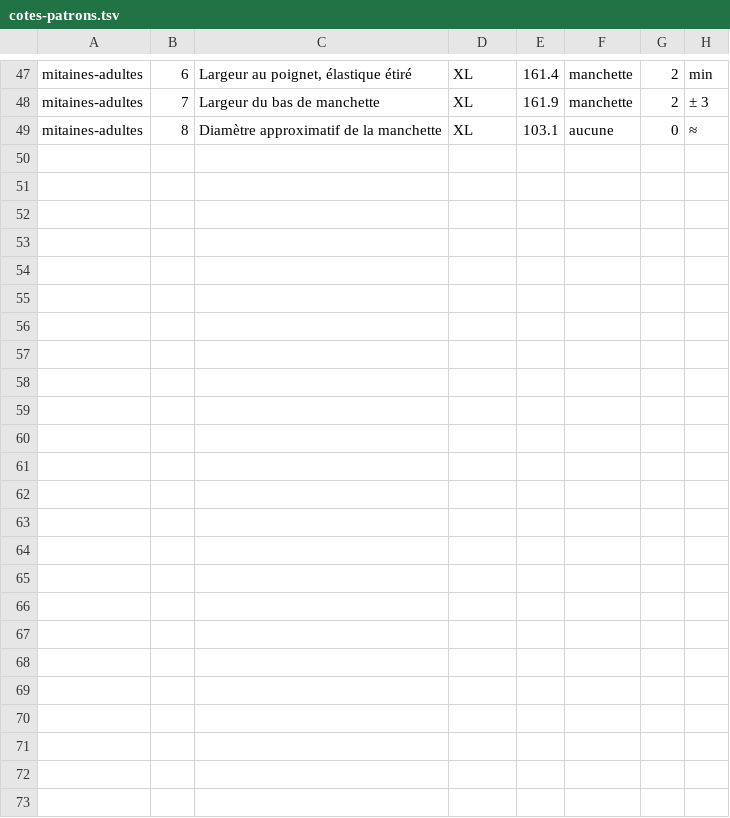
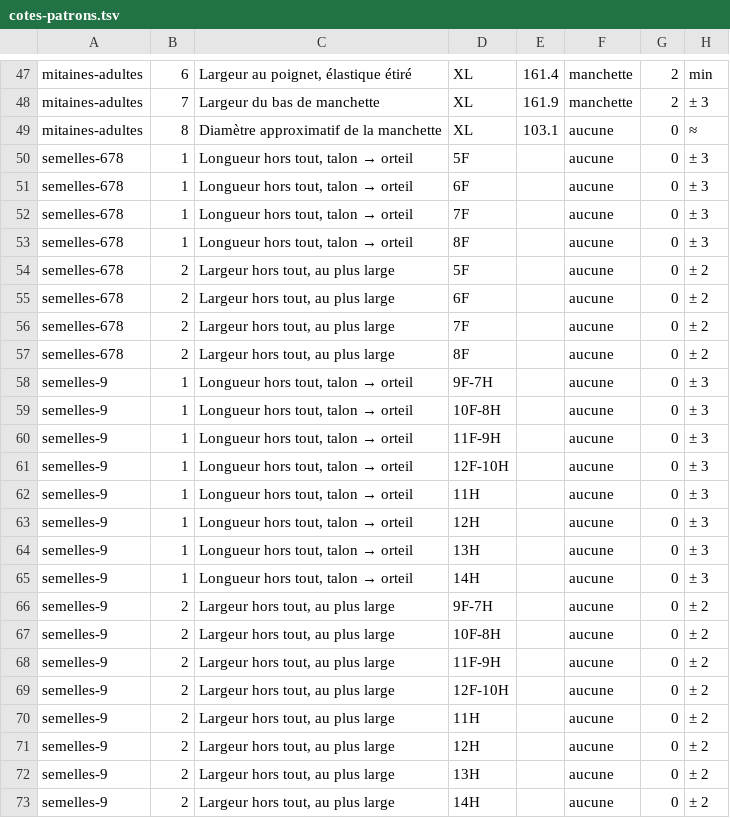
Before and after one commit to lasclay/missive-automations, a TSV file: mrp/donnees/cotes-patrons.tsv, drawn as a sheet; only a part is shown, gaps mark what is left out; the diff names each change by its address in the sheet, - before the commit and + after, or states it on an @@ line.

```diff
--- a/mrp/donnees/cotes-patrons.tsv
+++ b/mrp/donnees/cotes-patrons.tsv
+row 50: semelles-678 | 1 | Longueur hors tout, talon → orteil | 5F |  | aucune | 0 | ± 3
+row 51: semelles-678 | 1 | Longueur hors tout, talon → orteil | 6F |  | aucune | 0 | ± 3
+row 52: semelles-678 | 1 | Longueur hors tout, talon → orteil | 7F |  | aucune | 0 | ± 3
+row 53: semelles-678 | 1 | Longueur hors tout, talon → orteil | 8F |  | aucune | 0 | ± 3
+row 54: semelles-678 | 2 | Largeur hors tout, au plus large | 5F |  | aucune | 0 | ± 2
+row 55: semelles-678 | 2 | Largeur hors tout, au plus large | 6F |  | aucune | 0 | ± 2
+row 56: semelles-678 | 2 | Largeur hors tout, au plus large | 7F |  | aucune | 0 | ± 2
+row 57: semelles-678 | 2 | Largeur hors tout, au plus large | 8F |  | aucune | 0 | ± 2
+row 58: semelles-9 | 1 | Longueur hors tout, talon → orteil | 9F-7H |  | aucune | 0 | ± 3
+row 59: semelles-9 | 1 | Longueur hors tout, talon → orteil | 10F-8H |  | aucune | 0 | ± 3
+row 60: semelles-9 | 1 | Longueur hors tout, talon → orteil | 11F-9H |  | aucune | 0 | ± 3
+row 61: semelles-9 | 1 | Longueur hors tout, talon → orteil | 12F-10H |  | aucune | 0 | ± 3
+row 62: semelles-9 | 1 | Longueur hors tout, talon → orteil | 11H |  | aucune | 0 | ± 3
+row 63: semelles-9 | 1 | Longueur hors tout, talon → orteil | 12H |  | aucune | 0 | ± 3
+row 64: semelles-9 | 1 | Longueur hors tout, talon → orteil | 13H |  | aucune | 0 | ± 3
+row 65: semelles-9 | 1 | Longueur hors tout, talon → orteil | 14H |  | aucune | 0 | ± 3
+row 66: semelles-9 | 2 | Largeur hors tout, au plus large | 9F-7H |  | aucune | 0 | ± 2
+row 67: semelles-9 | 2 | Largeur hors tout, au plus large | 10F-8H |  | aucune | 0 | ± 2
+row 68: semelles-9 | 2 | Largeur hors tout, au plus large | 11F-9H |  | aucune | 0 | ± 2
+row 69: semelles-9 | 2 | Largeur hors tout, au plus large | 12F-10H |  | aucune | 0 | ± 2
+row 70: semelles-9 | 2 | Largeur hors tout, au plus large | 11H |  | aucune | 0 | ± 2
+row 71: semelles-9 | 2 | Largeur hors tout, au plus large | 12H |  | aucune | 0 | ± 2
+row 72: semelles-9 | 2 | Largeur hors tout, au plus large | 13H |  | aucune | 0 | ± 2
+row 73: semelles-9 | 2 | Largeur hors tout, au plus large | 14H |  | aucune | 0 | ± 2
```
Also changed, not shown: mrp/donnees/cotes-produits.tsv, mrp/donnees/qualite-amorce.tsv, 7 other files.
